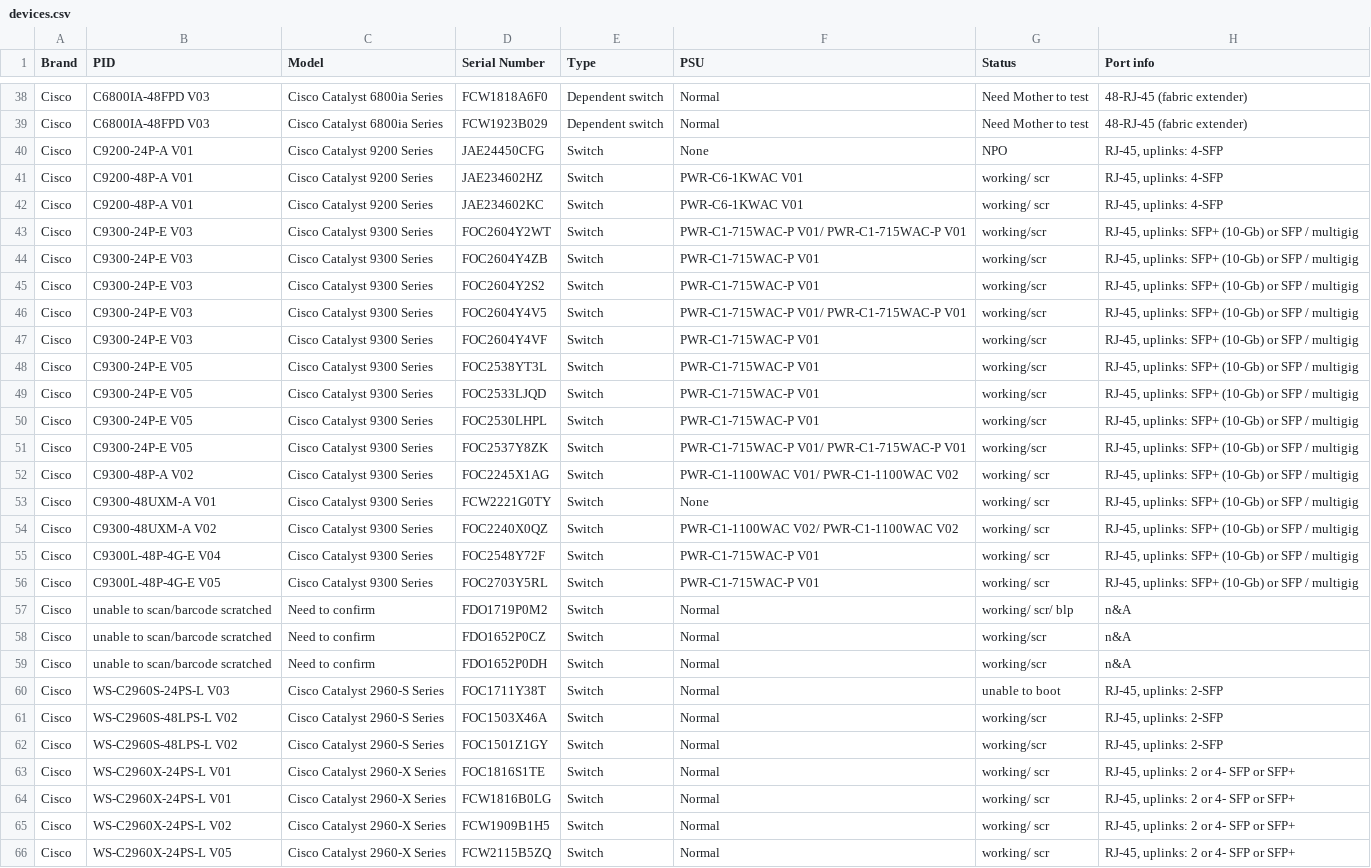
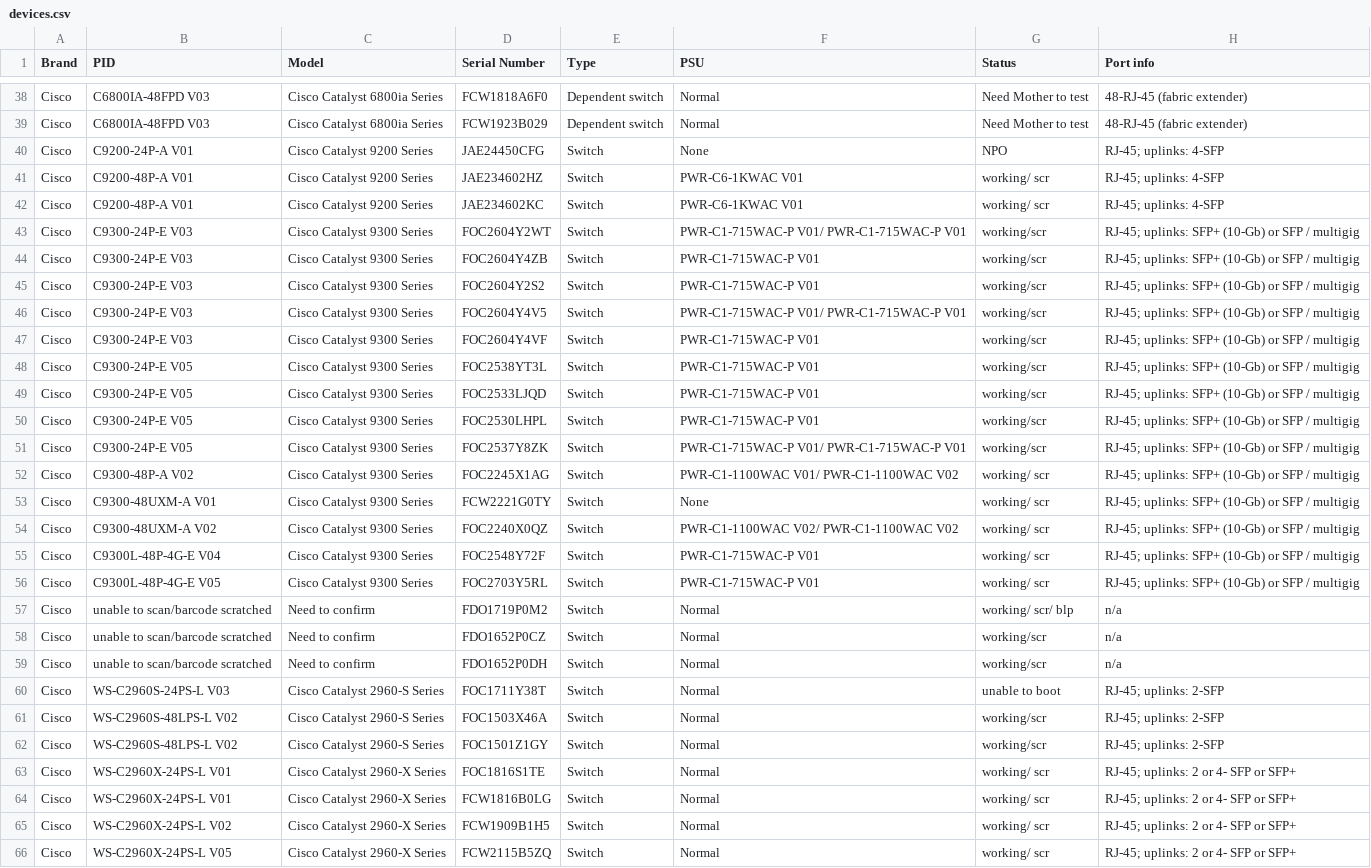
Before and after one commit to Damox101za/Xperien-techsupport, a CSV file: public/devices.csv, drawn as a sheet; only a part is shown, gaps mark what is left out; the diff covers the shown part only; the diff names each change by its address in the sheet, - before the commit and + after, or states it on an @@ line.

Commit message:
Update devices.csv

```diff
--- a/public/devices.csv
+++ b/public/devices.csv
-H40:H42 (Port info): RJ-45, uplinks: 4-SFP
+H40:H42 (Port info): RJ-45; uplinks: 4-SFP
-H43:H56 (Port info): RJ-45, uplinks: SFP+…
+H43:H56 (Port info): RJ-45; uplinks: SFP+…
-H57:H59 (Port info): n&A
+H57:H59 (Port info): n/a
-H60:H62 (Port info): RJ-45, uplinks: 2-SFP
+H60:H62 (Port info): RJ-45; uplinks: 2-SFP
-H63:H66 (Port info): RJ-45, uplinks: 2 or 4- SFP or SFP+
+H63:H66 (Port info): RJ-45; uplinks: 2 or 4- SFP or SFP+
```
Also changed, not shown: 7 edited cells elsewhere in this file.
